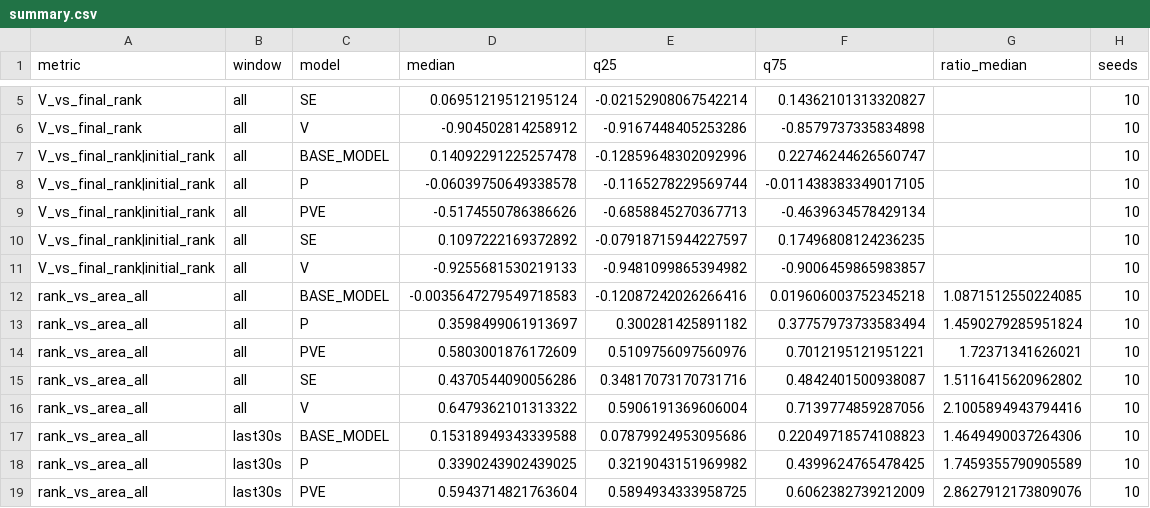
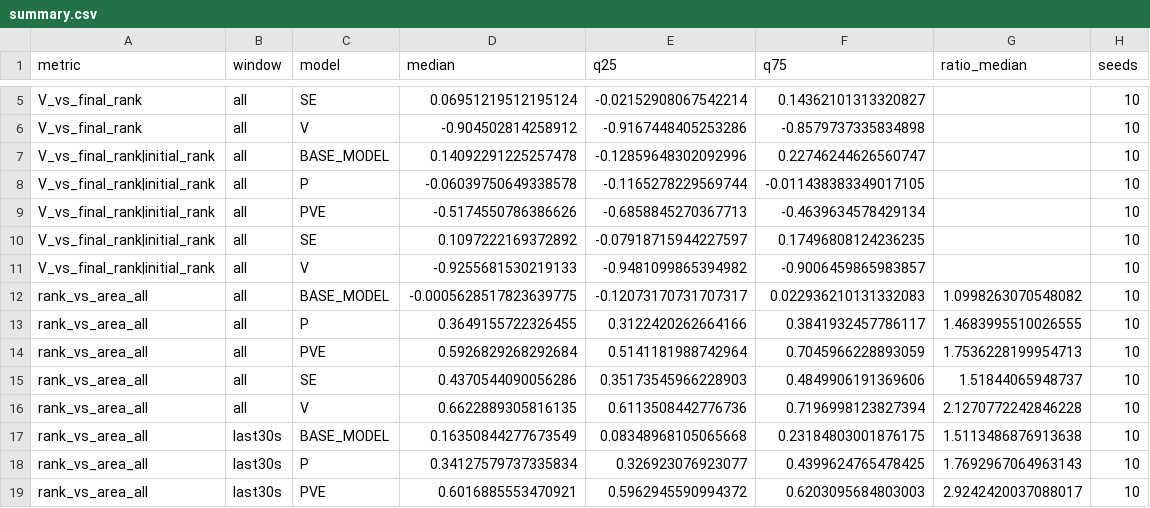
Before and after one commit to PedestrianDynamics/Motivation, a CSV file: files/r3_diagnostics/agents_40/summary.csv, drawn as a sheet; only a part is shown, gaps mark what is left out; the diff covers the shown part only.

```diff
--- a/files/r3_diagnostics/agents_40/summary.csv
+++ b/files/r3_diagnostics/agents_40/summary.csv
@@ -11,9 +11,9 @@ V_vs_final_rank|initial_rank,all,SE,0.1097222169372892,-0.07918715944227597,0.17
 V_vs_final_rank|initial_rank,all,V,-0.9255681530219133,-0.9481099865394982,-0.9006459865983857,,10
-rank_vs_area_all,all,BASE_MODEL,-0.0035647279549718583,-0.12087242026266416,0.019606003752345218,1.0871512550224085,10
-rank_vs_area_all,all,P,0.3598499061913697,0.300281425891182,0.37757973733583494,1.4590279285951824,10
-rank_vs_area_all,all,PVE,0.5803001876172609,0.5109756097560976,0.7012195121951221,1.72371341626021,10
-rank_vs_area_all,all,SE,0.4370544090056286,0.34817073170731716,0.4842401500938087,1.5116415620962802,10
-rank_vs_area_all,all,V,0.6479362101313322,0.5906191369606004,0.7139774859287056,2.1005894943794416,10
-rank_vs_area_all,last30s,BASE_MODEL,0.15318949343339588,0.07879924953095686,0.22049718574108823,1.4649490037264306,10
-rank_vs_area_all,last30s,P,0.3390243902439025,0.3219043151969982,0.4399624765478425,1.7459355790905589,10
-rank_vs_area_all,last30s,PVE,0.5943714821763604,0.5894934333958725,0.6062382739212009,2.8627912173809076,10
+rank_vs_area_all,all,BASE_MODEL,-0.0005628517823639775,-0.12073170731707317,0.022936210131332083,1.0998263070548082,10
+rank_vs_area_all,all,P,0.3649155722326455,0.3122420262664166,0.3841932457786117,1.4683995510026555,10
+rank_vs_area_all,all,PVE,0.5926829268292684,0.5141181988742964,0.7045966228893059,1.7536228199954713,10
+rank_vs_area_all,all,SE,0.4370544090056286,0.35173545966228903,0.4849906191369606,1.51844065948737,10
+rank_vs_area_all,all,V,0.6622889305816135,0.6113508442776736,0.7196998123827394,2.1270772242846228,10
+rank_vs_area_all,last30s,BASE_MODEL,0.16350844277673549,0.08348968105065668,0.23184803001876175,1.5113486876913638,10
+rank_vs_area_all,last30s,P,0.34127579737335834,0.326923076923077,0.4399624765478425,1.7692967064963143,10
+rank_vs_area_all,last30s,PVE,0.6016885553470921,0.5962945590994372,0.6203095684803003,2.9242420037088017,10
```
Also changed, not shown: 8 edited cells elsewhere in this file, files/r3_diagnostics/agents_40/per_seed.csv, files/r3_diagnostics/agents_80/per_seed.csv, 2 other files.
